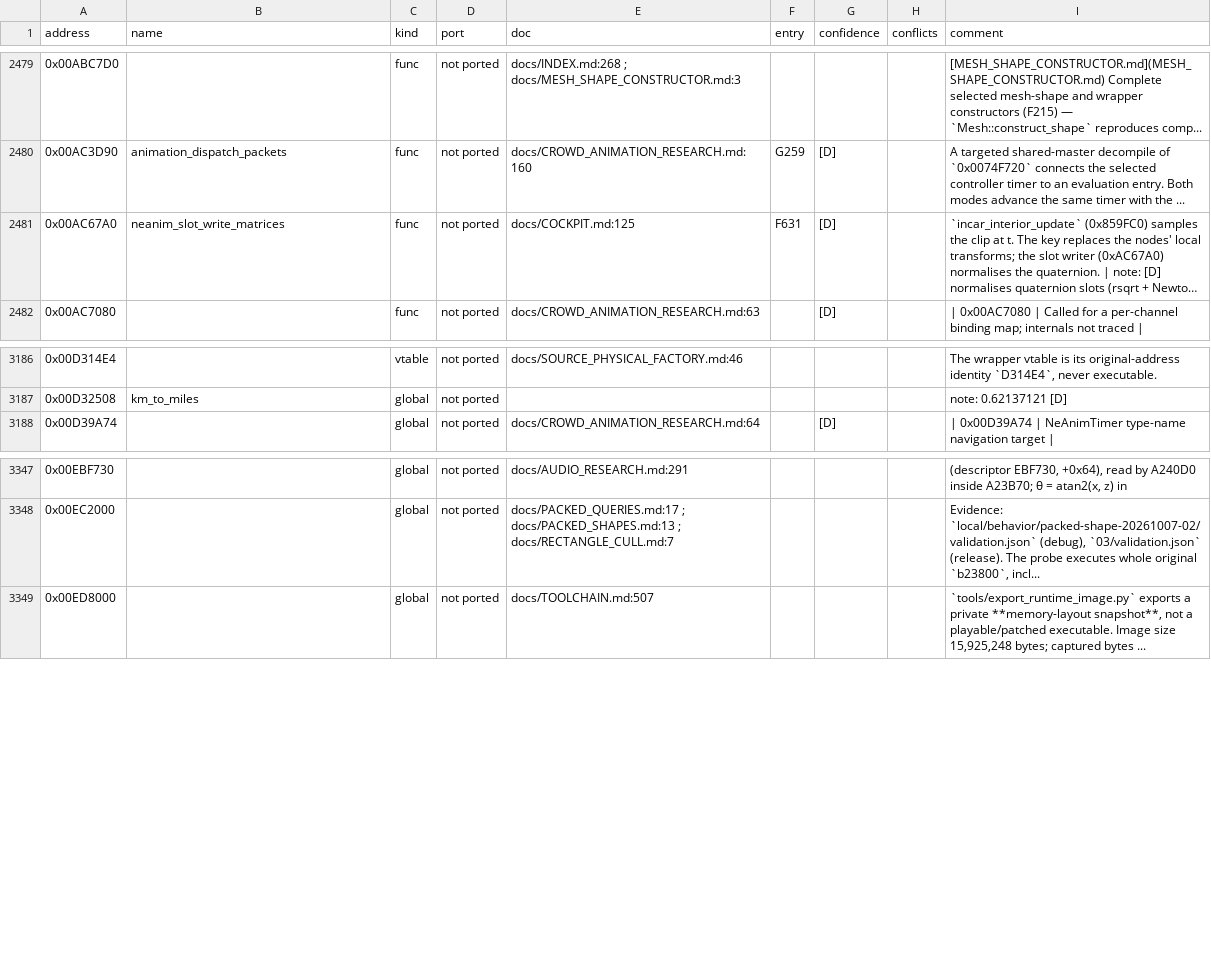
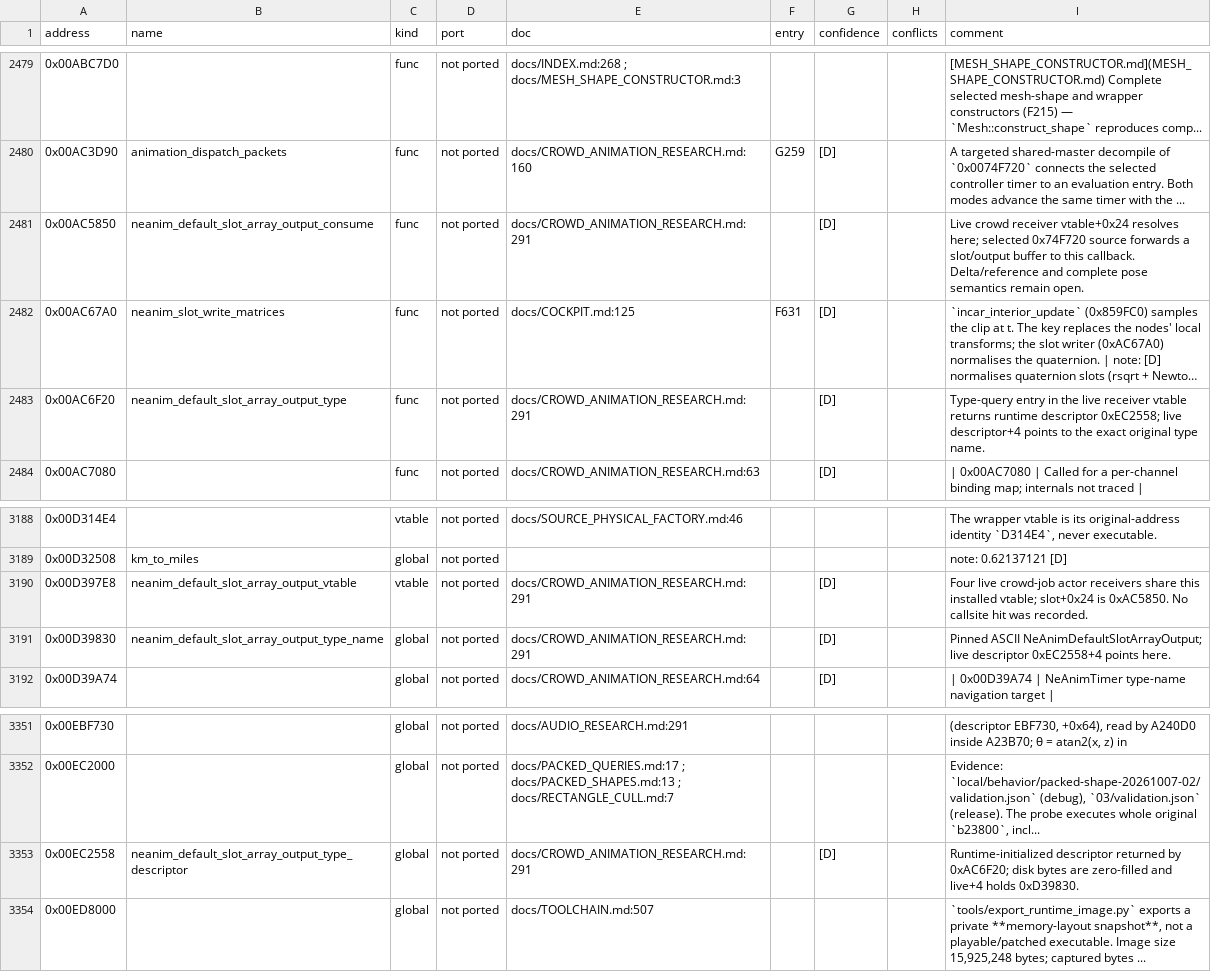
Before and after one commit to PipeKnight/drig-race-driver, a TSV file: docs/re/symbols.tsv, drawn as a sheet; only a part is shown, gaps mark what is left out; long unchanged cells end in …; the diff names each change by its address in the sheet, - before the commit and + after, or states it on an @@ line.

```diff
--- a/docs/re/symbols.tsv
+++ b/docs/re/symbols.tsv
+row 2481: 0x00AC5850 | neanim_default_slot_array_output_consume | func | not ported | docs/CROWD_ANIMATION_RESEARCH.md:291 |  | [D] |  | Live crowd receiver vtable+0x24 resolves here; selected 0x74F720 source forwards a slot/output buffer to this callback. Delta/reference and complete pose semantics remain open.
+row 2483: 0x00AC6F20 | neanim_default_slot_array_output_type | func | not ported | docs/CROWD_ANIMATION_RESEARCH.md:291 |  | [D] |  | Type-query entry in the live receiver vtable returns runtime descriptor 0xEC2558; live descriptor+4 points to the exact original type name.
+row 3190: 0x00D397E8 | neanim_default_slot_array_output_vtable | vtable | not ported | docs/CROWD_ANIMATION_RESEARCH.md:291 |  | [D] |  | Four live crowd-job actor receivers share this installed vtable; slot+0x24 is 0xAC5850. No callsite hit was recorded.
+row 3191: 0x00D39830 | neanim_default_slot_array_output_type_name | global | not ported | docs/CROWD_ANIMATION_RESEARCH.md:291 |  | [D] |  | Pinned ASCII NeAnimDefaultSlotArrayOutput; live descriptor 0xEC2558+4 points here.
+row 3353: 0x00EC2558 | neanim_default_slot_array_output_type_descriptor | global | not ported | docs/CROWD_ANIMATION_RESEARCH.md:291 |  | [D] |  | Runtime-initialized descriptor returned by 0xAC6F20; disk bytes are zero-filled and live+4 holds 0xD39830.
```
Also changed, not shown: 4 other files.
